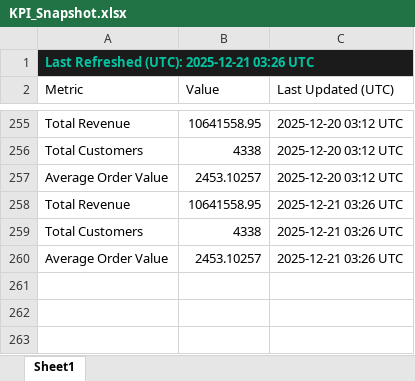
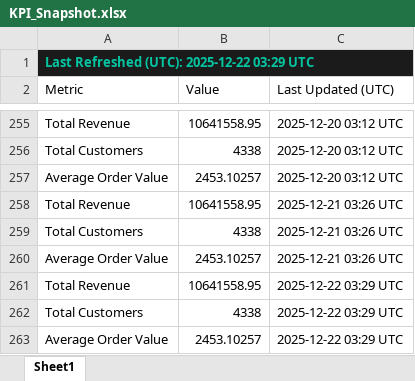
Before and after one commit to HuzeifKhan/Ecommerce-Finance-Analytics-Portfolio, an Excel workbook: 04_Excel/KPI_Snapshot.xlsx, sheet Sheet1, drawn as a sheet; only a part is shown, gaps mark what is left out; values as stored, in another font and other column widths than the file's, no borders; the diff names each change by its address in the sheet, - before the commit and + after, or states it on an @@ line.

```diff
--- a/04_Excel/KPI_Snapshot.xlsx (sheet Sheet1)
+++ b/04_Excel/KPI_Snapshot.xlsx (sheet Sheet1)
-A1 (Metric): Last Refreshed (UTC): 2025-12-21 03:26 UTC
+A1 (Metric): Last Refreshed (UTC): 2025-12-22 03:29 UTC
+row 261: Total Revenue | 10641558.95 | 2025-12-22 03:29 UTC
+row 262: Total Customers | 4338 | 2025-12-22 03:29 UTC
+row 263: Average Order Value | 2453.10257 | 2025-12-22 03:29 UTC
```
Also changed, not shown: 04_Excel/01_Data_Overview.xlsx, 04_Excel/Dashboard_Notes.xlsx, 2 other files.
